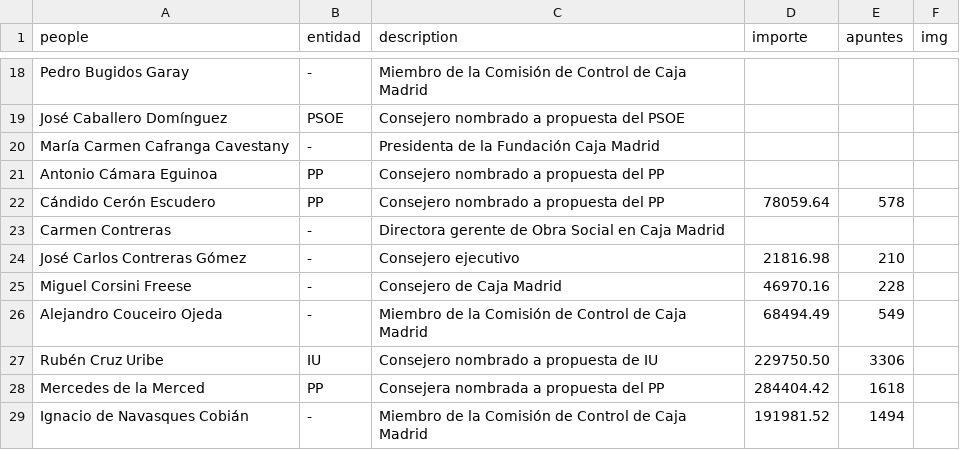
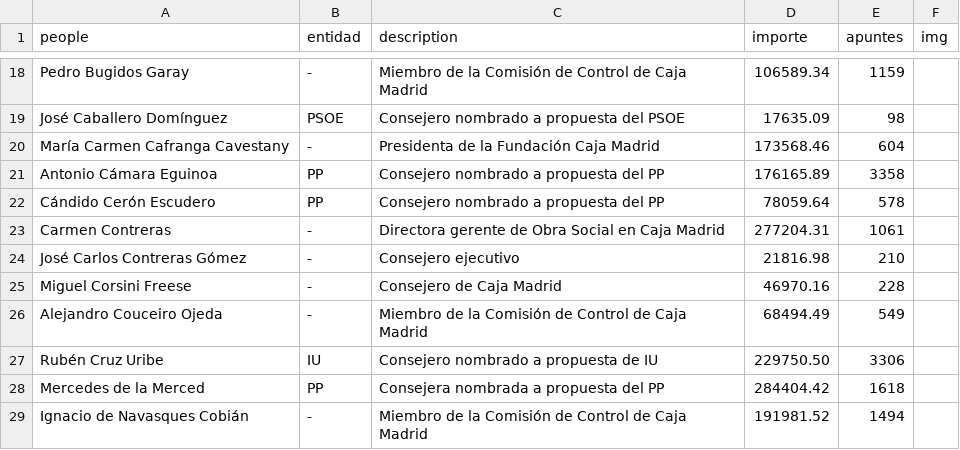
Before and after one commit to numeroteca/tarjetasblack, a TSV file: data/viplist.tsv, drawn as a sheet; only a part is shown, gaps mark what is left out; the diff covers the shown part only; the diff names each change by its address in the sheet, - before the commit and + after, or states it on an @@ line.

Commit message:
Adds missing data (importe, nº apuntes) for some people in viplist

```diff
--- a/data/viplist.tsv
+++ b/data/viplist.tsv
-D18 (importe): (empty)
+D18 (importe): 106589.34
-E18 (apuntes): (empty)
+E18 (apuntes): 1159
-D19 (importe): (empty)
+D19 (importe): 17635.09
-E19 (apuntes): (empty)
+E19 (apuntes): 98
-D20 (importe): (empty)
+D20 (importe): 173568.46
-E20 (apuntes): (empty)
+E20 (apuntes): 604
-D21 (importe): (empty)
+D21 (importe): 176165.89
-E21 (apuntes): (empty)
+E21 (apuntes): 3358
-D23 (importe): (empty)
+D23 (importe): 277204.31
-E23 (apuntes): (empty)
+E23 (apuntes): 1061
```
Also changed, not shown: 32 edited cells elsewhere in this file.
